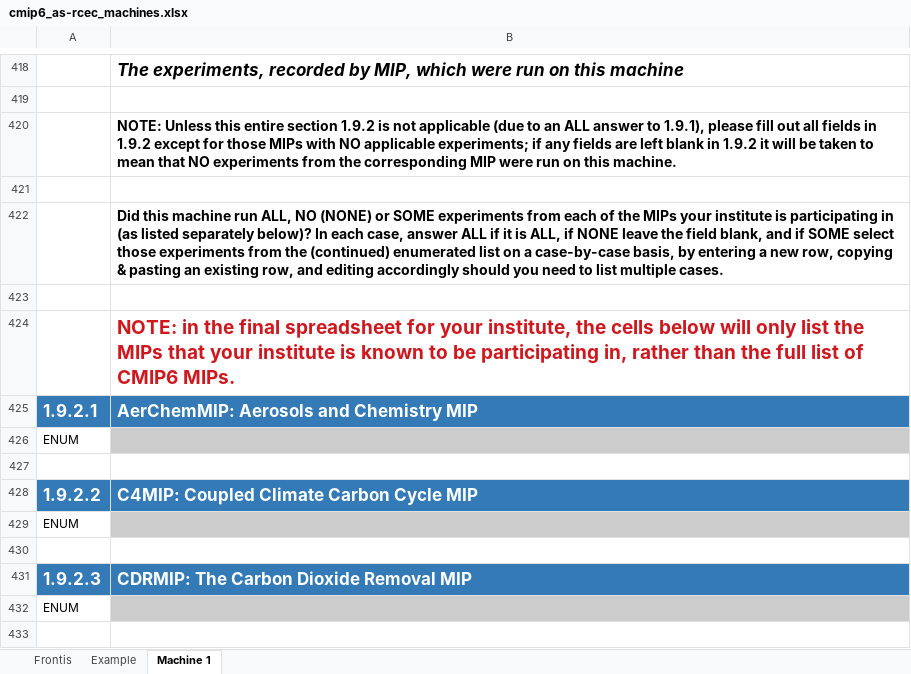
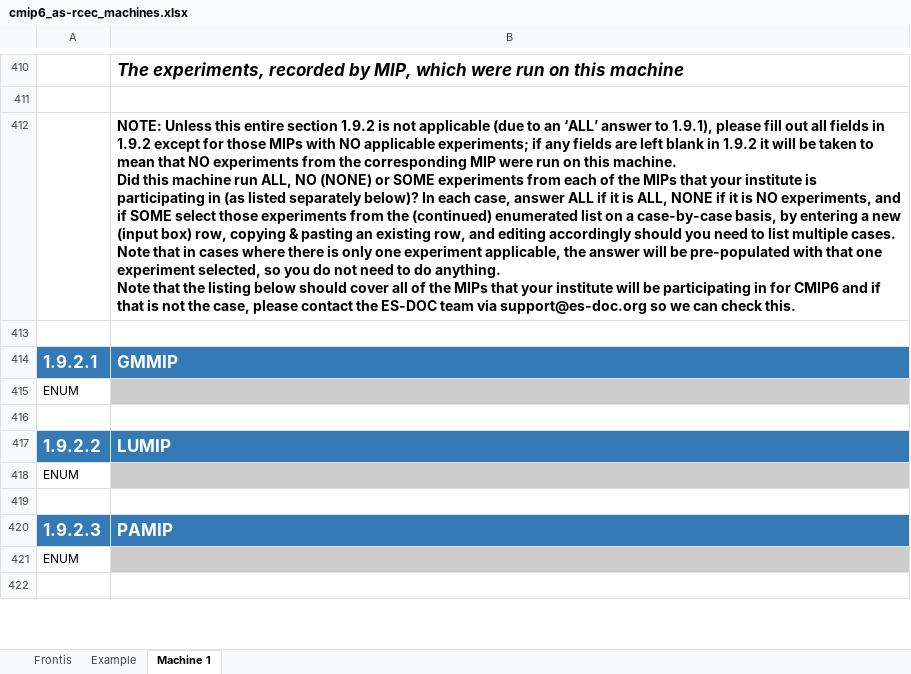
Before and after one commit to ES-DOC-INSTITUTIONAL/as-rcec, an Excel workbook: cmip6/machines/cmip6_as-rcec_machines.xlsx, sheet Machine 1, drawn as a sheet; only a part is shown, gaps mark what is left out; values as stored, in another font and other column widths than the file's, no borders; removed rows and columns are numbered as before the commit, all else as after; ↵ is a line break in a cell; the diff covers the shown part only; the diff names each change by its address in the sheet, - before the commit and + after, or states it on an @@ line.

Commit message:
1. Initialise final machines spreadsheet

```diff
--- a/cmip6/machines/cmip6_as-rcec_machines.xlsx (sheet Machine 1)
+++ b/cmip6/machines/cmip6_as-rcec_machines.xlsx (sheet Machine 1)
-B412: …to an ALL answer to 1.9.1), please fill out all fields in 1.9.2 except for those MIPs with NO applicable experiments; if any fields are left blank in 1.9.2 it will be taken to mean that NO experiments from the corresponding MIP were run on this machine.
+B412: …to an ‘ALL’ answer to 1.9.1), please fill out all fields in 1.9.2 except for those MIPs with NO applicable experiments; if any fields are left blank in 1.9.2 it will be taken to mean that NO experiments from the corresponding MIP were run on this machine. ↵ Did this machine run ALL, NO (NONE) or SOME experiments from each of the MIPs that your institute is participating in (as listed separately below)? In each case, answer ALL if it is ALL, NONE if it is NO experiments, and if SOME select those experiments from the (continued) enumerated list on a case-by-case basis, by entering a new (input box) row, copying & pasting an existing row, and editing accordingly should you need to list multiple cases. ↵ Note that in cases where there is only one experiment applicable, the answer will be pre-populated with that one experiment selected, so you do not need to do anything. ↵ Note that the listing below should cover all of the MIPs that your institute will be participating in for CMIP6 and if that is not the case, please contact the ES-DOC team via support@es-doc.org so we can check this.
-row 422:  | Did this machine run ALL, NO (NONE) or SOME experiments from each of the MIPs your institute is participating in (as listed separately below)? In each case, answer ALL if it is ALL, if NONE leave the field blank, and if SOME select those experiments from the (continued) enumerated list on a case-by-case basis, by entering a new row, copying & pasting an existing row, and editing accordingly should you need to list multiple cases.
-row 423: (empty)
-row 424:  | NOTE: in the final spreadsheet for your institute, the cells below will only list the MIPs that your institute is known to be participating in, rather than the full list of CMIP6 MIPs.
-B414: AerChemMIP: Aerosols and Chemistry MIP
+B414: GMMIP
-B417: C4MIP: Coupled Climate Carbon Cycle MIP
+B417: LUMIP
-B420: CDRMIP: The Carbon Dioxide Removal MIP
+B420: PAMIP
```
Also changed, not shown: 42 removed rows, 14 edited cells and cell formats elsewhere in this sheet, sheet Example, sheet Frontis.
